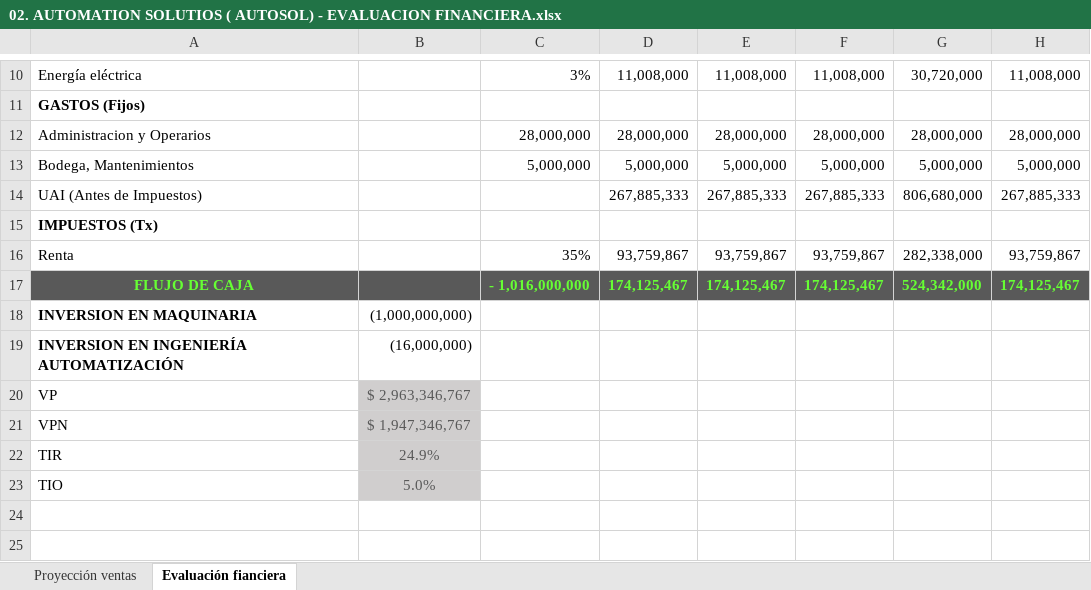
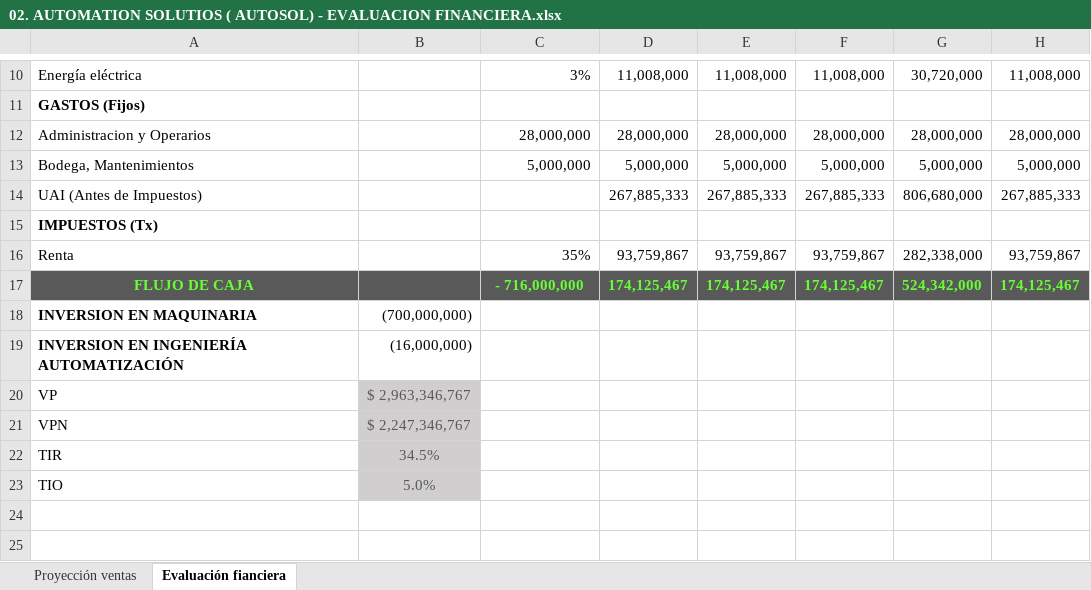
Before and after one commit to ausol-apm/ausol-apm.github.io, an Excel workbook: project/Documents/02. AUTOMATION SOLUTIOS ( AUTOSOL) - EVALUACION FINANCIERA.xlsx, sheet Evaluación fianciera, drawn as a sheet; only a part is shown, gaps mark what is left out; values as stored, in another font and other column widths than the file's, no borders; charts and pictures not drawn; the diff names each change by its address in the sheet, - before the commit and + after, or states it on an @@ line.

Commit message:
aa

```diff
--- a/project/Documents/02. AUTOMATION SOLUTIOS ( AUTOSOL) - EVALUACION FINANCIERA.xlsx (sheet Evaluación fianciera)
+++ b/project/Documents/02. AUTOMATION SOLUTIOS ( AUTOSOL) - EVALUACION FINANCIERA.xlsx (sheet Evaluación fianciera)
-C17: - 1,016,000,000
+C17: - 716,000,000
-B18: (1,000,000,000)
+B18: (700,000,000)
-B21: $ 1,947,346,767
+B21: $ 2,247,346,767
-B22: 24.9%
+B22: 34.5%
```
Also changed, not shown: charts or pictures.
